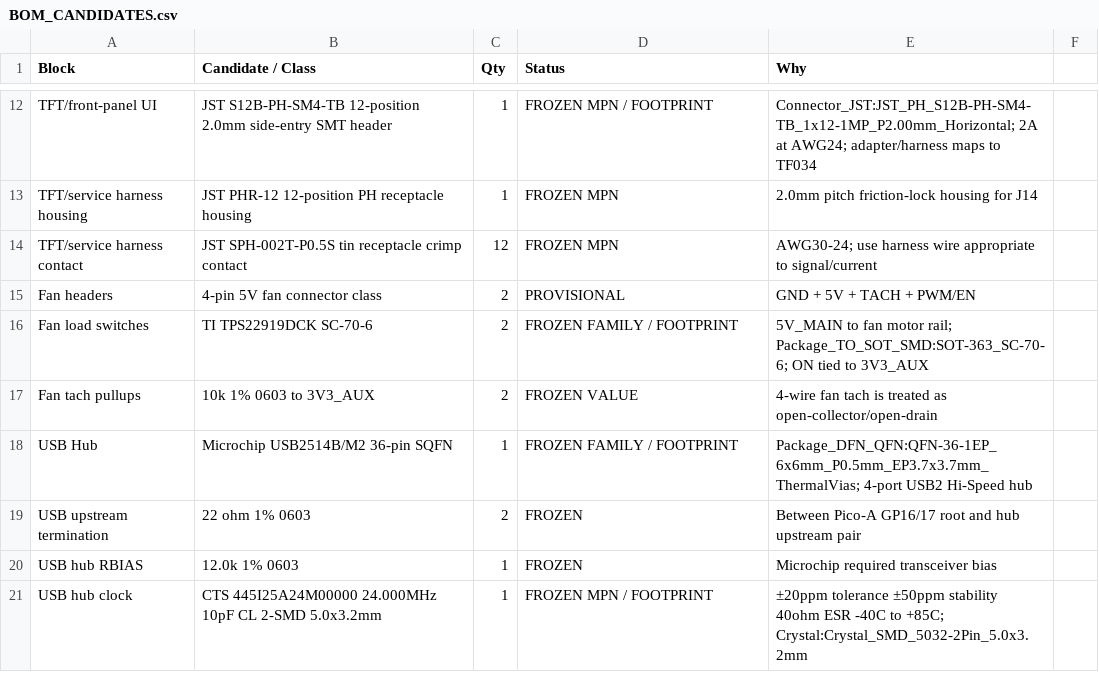
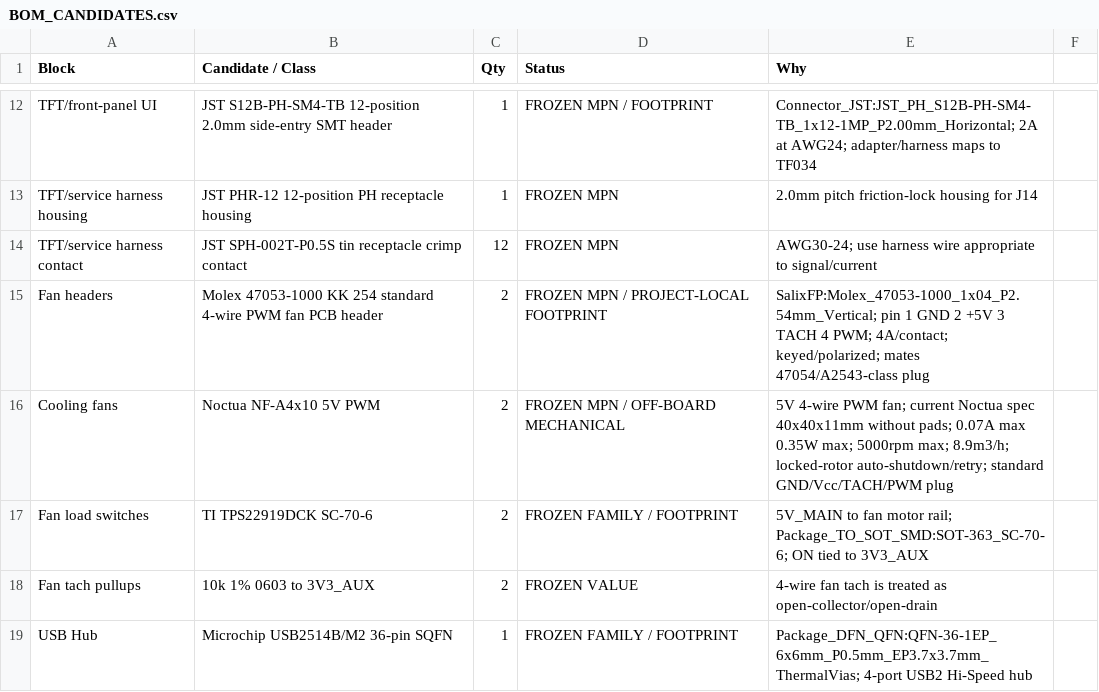
Before and after one commit to Ebdsaleh/SalixControllerBridge, a CSV file: hardware/motherboard/rev_a/docs/BOM_CANDIDATES.csv, drawn as a sheet; only a part is shown, gaps mark what is left out; the shorter side is filled out with more unchanged rows.

Commit message:
Freeze Noctua fans and PWM fan headers

```diff
--- a/hardware/motherboard/rev_a/docs/BOM_CANDIDATES.csv
+++ b/hardware/motherboard/rev_a/docs/BOM_CANDIDATES.csv
@@ -14,3 +14,4 @@ TFT/service harness housing,JST PHR-12 12-position PH receptacle housing,1,FROZE
 TFT/service harness contact,JST SPH-002T-P0.5S tin receptacle crimp contact,12,FROZEN MPN,AWG30-24; use harness wire appropriate to signal/current
-Fan headers,4-pin 5V fan connector class,2,PROVISIONAL,GND + 5V + TACH + PWM/EN
+Fan headers,Molex 47053-1000 KK 254 standard 4-wire PWM fan PCB header,2,FROZEN MPN / PROJECT-LOCAL FOOTPRINT,SalixFP:Molex_47053-1000_1x04_P2.54mm_Vertical; pin 1 GND 2 +5V 3 TACH 4 PWM; 4A/contact; keyed/polarized; mates 47054/A2543-class plug
+Cooling fans,Noctua NF-A4x10 5V PWM,2,FROZEN MPN / OFF-BOARD MECHANICAL,5V 4-wire PWM fan; current Noctua spec 40x40x11mm without pads; 0.07A max 0.35W max; 5000rpm max; 8.9m3/h; locked-rotor auto-shutdown/retry; standard GND/Vcc/TACH/PWM plug
 Fan load switches,TI TPS22919DCK SC-70-6,2,FROZEN FAMILY / FOOTPRINT,5V_MAIN to fan motor rail; Package_TO_SOT_SMD:SOT-363_SC-70-6; ON tied to 3V3_AUX
```
Also changed, not shown: 5 other files.
